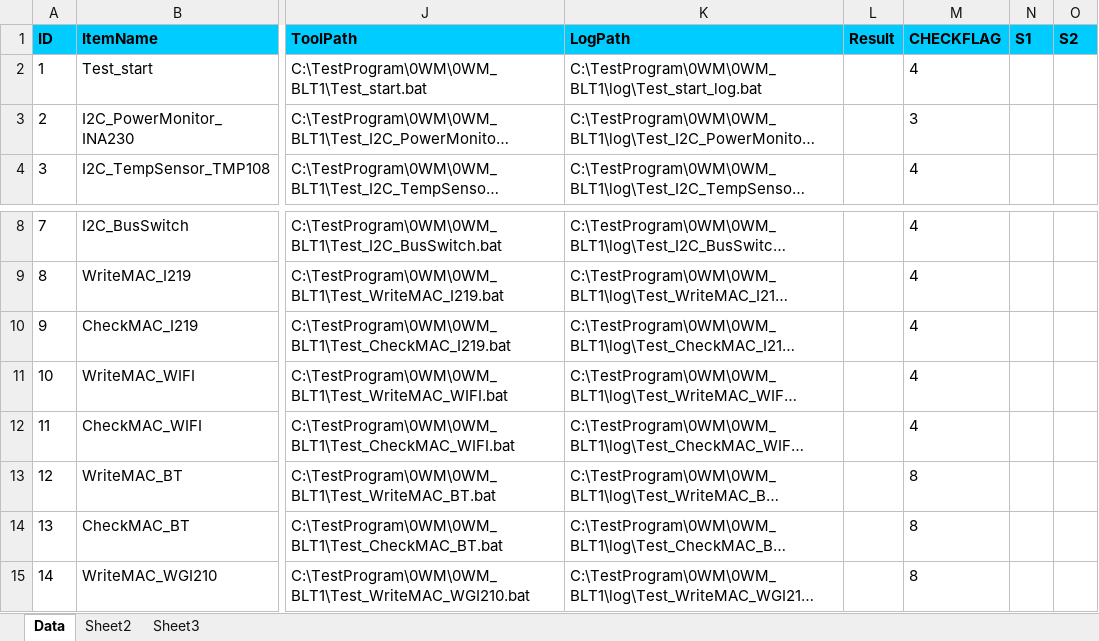
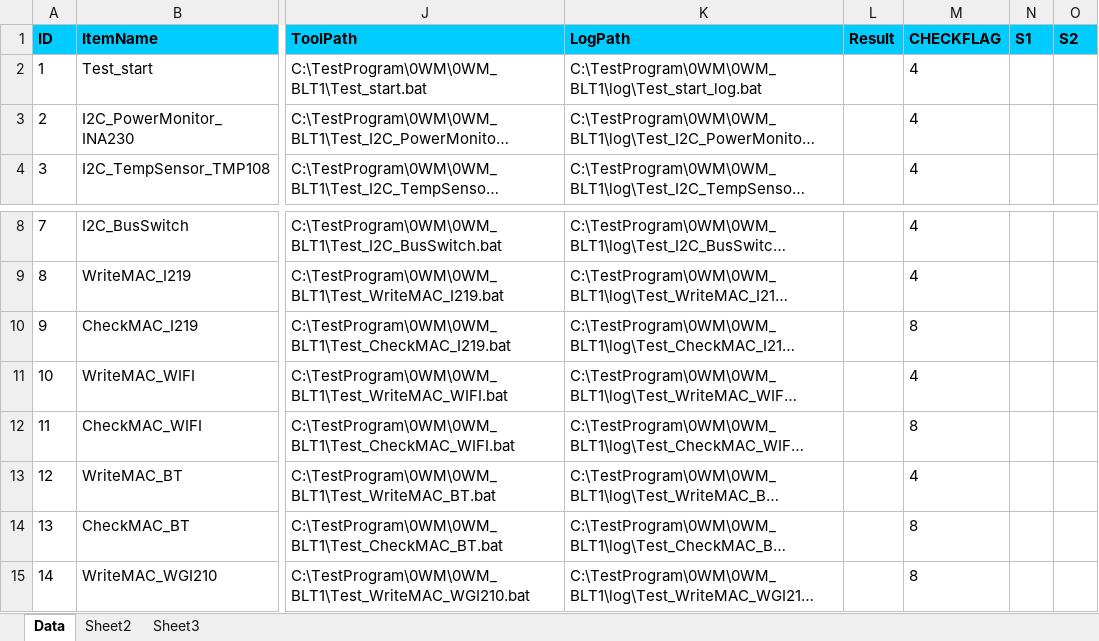
Before and after one commit to auspbro/0WM_Monolith, an Excel workbook: 0WM_BLT1/Process/0WM_BLT1_DVT.xlsx, sheet Data, drawn as a sheet; only a part is shown, gaps mark what is left out; long unchanged cells end in …; values as stored, in another font and other column widths than the file's, no borders; the diff covers the shown part only; the diff names each change by its address in the sheet, - before the commit and + after, or states it on an @@ line.

```diff
--- a/0WM_BLT1/Process/0WM_BLT1_DVT.xlsx (sheet Data)
+++ b/0WM_BLT1/Process/0WM_BLT1_DVT.xlsx (sheet Data)
-M3 (CHECKFLAG): 3
+M3 (CHECKFLAG): 4
-M10 (CHECKFLAG): 4
+M10 (CHECKFLAG): 8
-M12 (CHECKFLAG): 4
+M12 (CHECKFLAG): 8
-M13 (CHECKFLAG): 8
+M13 (CHECKFLAG): 4
```
Also changed, not shown: 29 edited cells elsewhere in this sheet, 1 other file.
